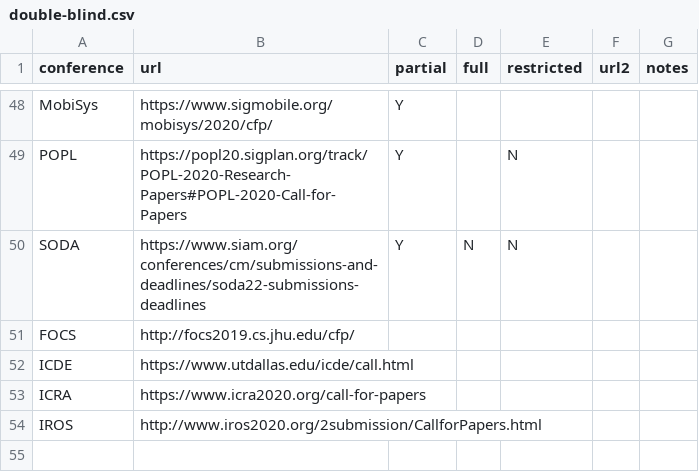
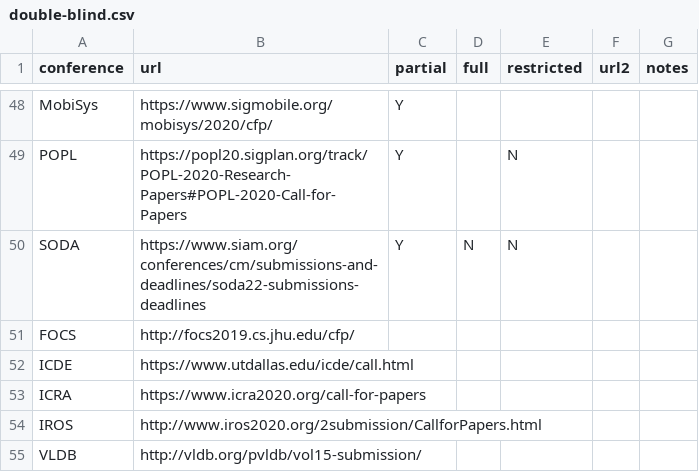
Before and after one commit to double-blind-reviewing/double-blind-reviewing.github.io, a CSV file: double-blind.csv, drawn as a sheet; only a part is shown, gaps mark what is left out; the diff names each change by its address in the sheet, - before the commit and + after, or states it on an @@ line.

Commit message:
Updated for VLDB.

```diff
--- a/double-blind.csv
+++ b/double-blind.csv
+row 55: VLDB | http://vldb.org/pvldb/vol15-submission/
```
Also changed, not shown: 1 other file.
